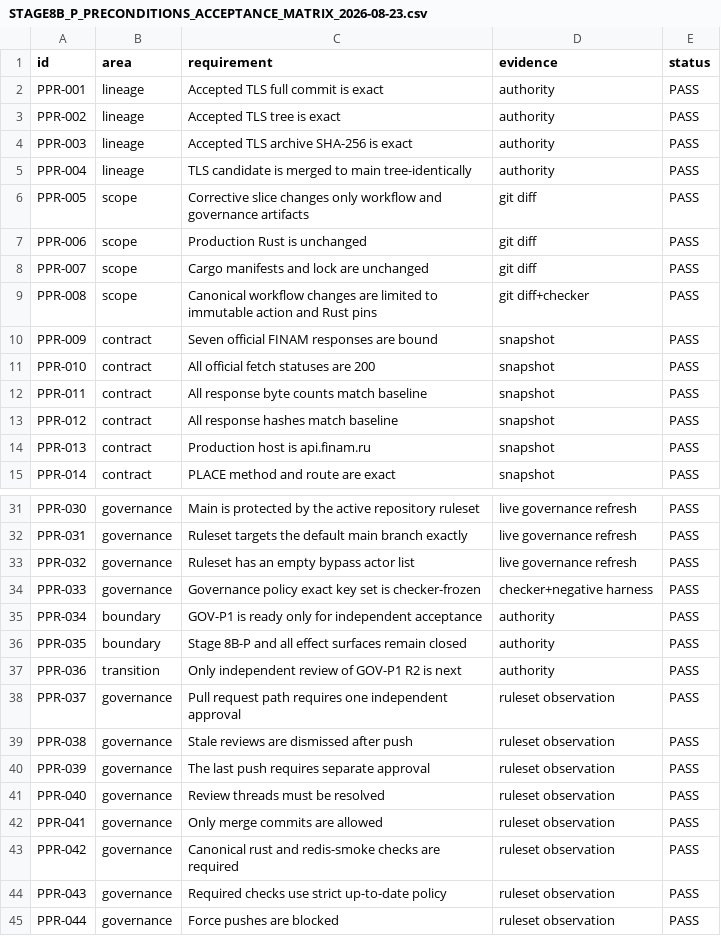
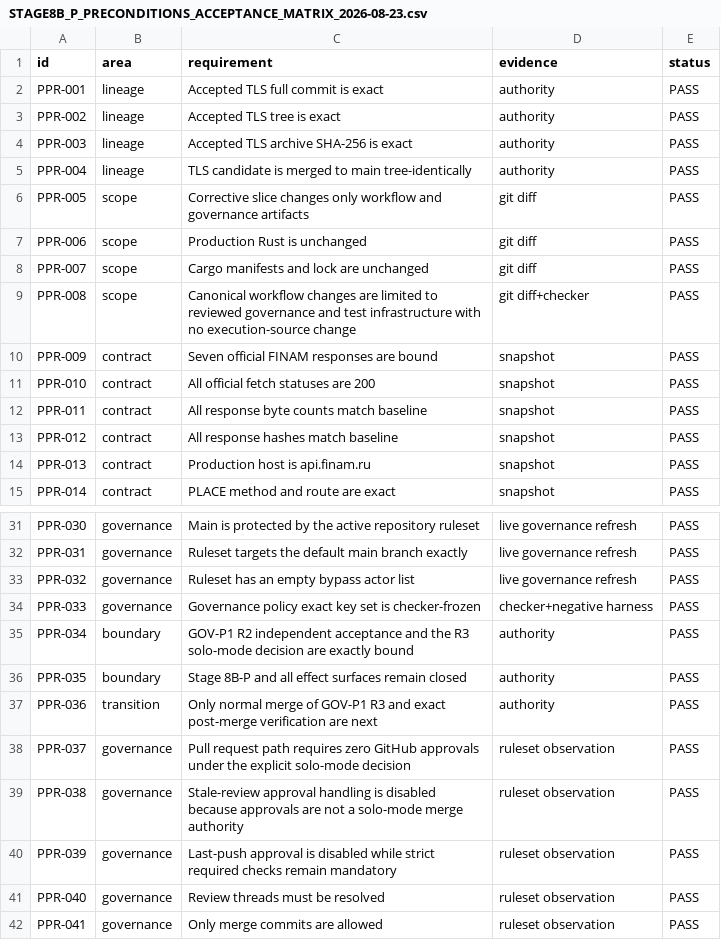
Before and after one commit to DKorolski/moex-trading-gateway-rs, a CSV file: docs/stage-8/STAGE8B_P_PRECONDITIONS_ACCEPTANCE_MATRIX_2026-08-23.csv, drawn as a sheet; only a part is shown, gaps mark what is left out; the shorter side is filled out with more unchanged rows.

Commit message:
Authorize reviewed solo-mode governance

```diff
--- a/docs/stage-8/STAGE8B_P_PRECONDITIONS_ACCEPTANCE_MATRIX_2026-08-23.csv
+++ b/docs/stage-8/STAGE8B_P_PRECONDITIONS_ACCEPTANCE_MATRIX_2026-08-23.csv
@@ -8,3 +8,3 @@ PPR-006,scope,Production Rust is unchanged,git diff,PASS
 PPR-007,scope,Cargo manifests and lock are unchanged,git diff,PASS
-PPR-008,scope,Canonical workflow changes are limited to immutable action and Rust pins,git diff+checker,PASS
+PPR-008,scope,Canonical workflow changes are limited to reviewed governance and test infrastructure with no execution-source change,git diff+checker,PASS
 PPR-009,contract,Seven official FINAM responses are bound,snapshot,PASS
@@ -34,8 +34,8 @@ PPR-032,governance,Ruleset has an empty bypass actor list,live governance refres
 PPR-033,governance,Governance policy exact key set is checker-frozen,checker+negative harness,PASS
-PPR-034,boundary,GOV-P1 is ready only for independent acceptance,authority,PASS
+PPR-034,boundary,GOV-P1 R2 independent acceptance and the R3 solo-mode decision are exactly bound,authority,PASS
 PPR-035,boundary,Stage 8B-P and all effect surfaces remain closed,authority,PASS
-PPR-036,transition,Only independent review of GOV-P1 R2 is next,authority,PASS
-PPR-037,governance,Pull request path requires one independent approval,ruleset observation,PASS
-PPR-038,governance,Stale reviews are dismissed after push,ruleset observation,PASS
-PPR-039,governance,The last push requires separate approval,ruleset observation,PASS
+PPR-036,transition,Only normal merge of GOV-P1 R3 and exact post-merge verification are next,authority,PASS
+PPR-037,governance,Pull request path requires zero GitHub approvals under the explicit solo-mode decision,ruleset observation,PASS
+PPR-038,governance,Stale-review approval handling is disabled because approvals are not a solo-mode merge authority,ruleset observation,PASS
+PPR-039,governance,Last-push approval is disabled while strict required checks remain mandatory,ruleset observation,PASS
 PPR-040,governance,Review threads must be resolved,ruleset observation,PASS
```
Also changed, not shown: 9 other files.
